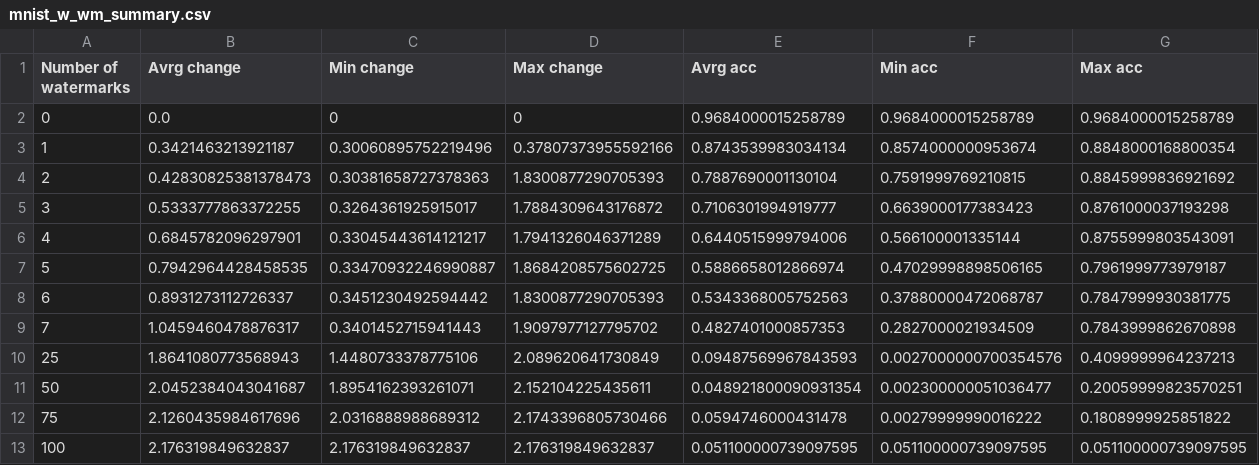
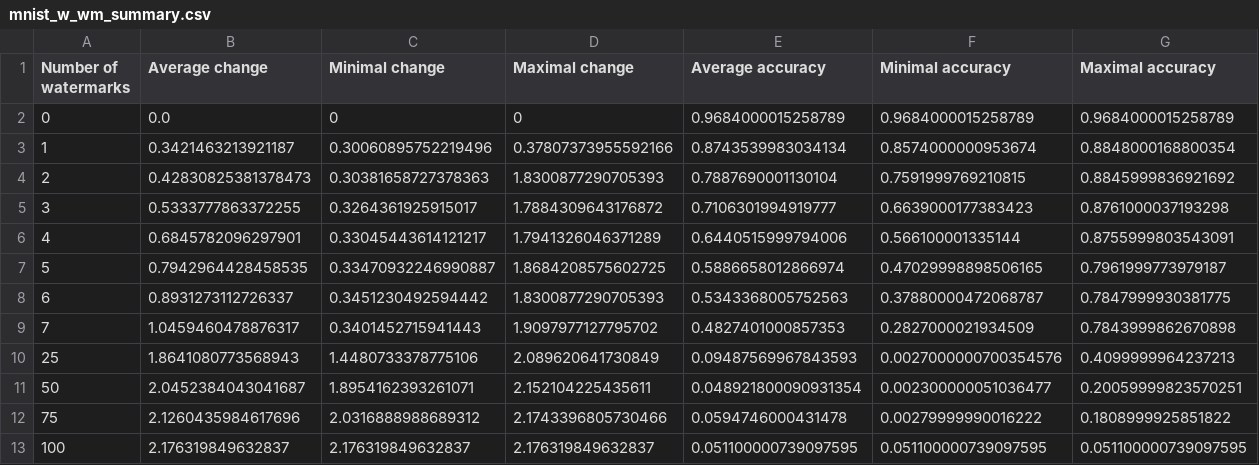
Before and after one commit to jjgold012/WatermarkVerification, a CSV file: data/results/problem3/mnist_w_wm_summary.csv, drawn as a sheet.

```diff
--- a/data/results/problem3/mnist_w_wm_summary.csv
+++ b/data/results/problem3/mnist_w_wm_summary.csv
@@ -1,2 +1,2 @@
-Number of watermarks,Avrg change,Min change,Max change,Avrg acc,Min acc,Max acc
+Number of watermarks,Average change,Minimal change,Maximal change,Average accuracy,Minimal accuracy,Maximal accuracy
 0,0.0,0,0,0.9684000015258789,0.9684000015258789,0.9684000015258789
```
Also changed, not shown: data/results/mnist_w_wm_1_wm.csv, data/results/problem4/mnist_w_wm_summary.csv, 4 other files.
